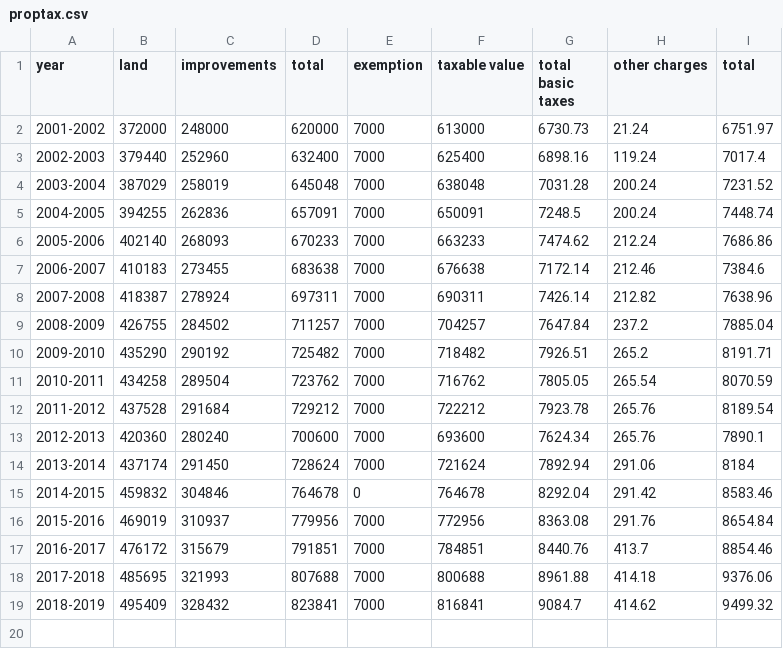
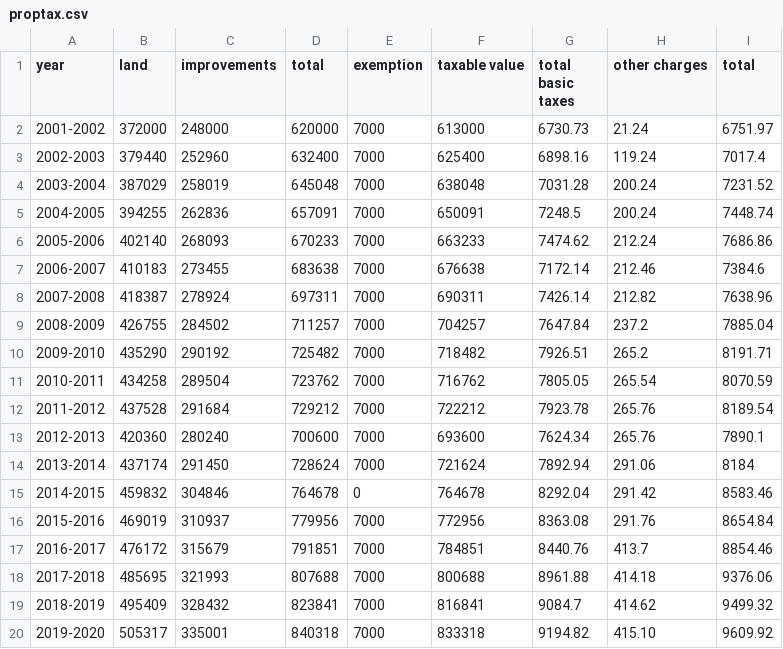
Before and after one commit to aaronferrucci/proptax, a CSV file: proptax.csv, drawn as a sheet.

```diff
--- a/proptax.csv
+++ b/proptax.csv
@@ -19 +19,2 @@ year,land,improvements,total,exemption,taxable value,total basic taxes,other cha
 2018-2019,495409,328432,823841,7000,816841,9084.7,414.62,9499.32
+2019-2020,505317,335001,840318,7000,833318,9194.82,415.10,9609.92
```
Also changed, not shown: 1 other file.
